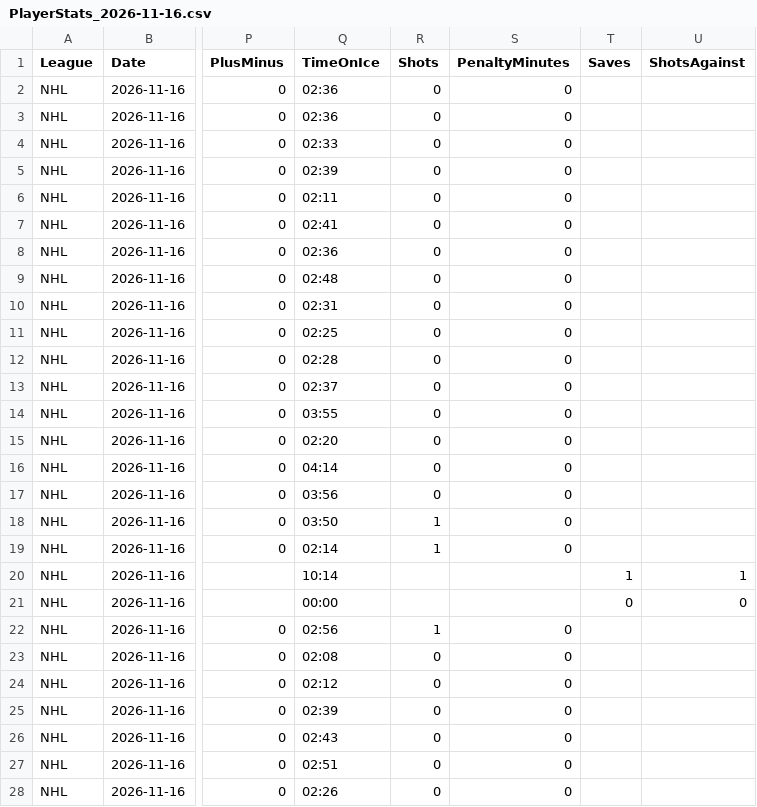
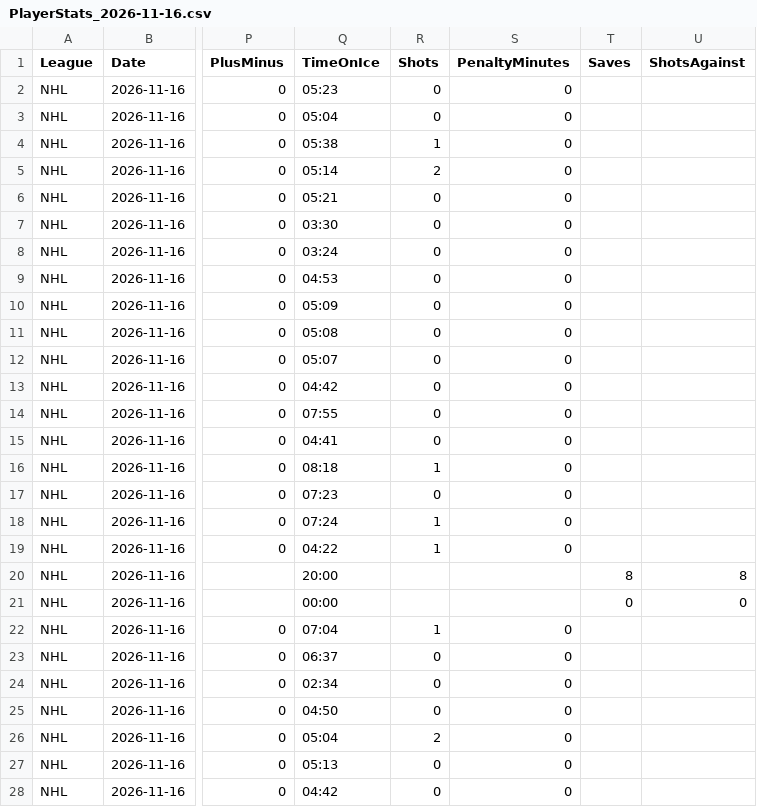
Before and after one commit to skaterbosse/hockey, a CSV file: statsByDate/data/playerstats/PlayerStats_2026-11-16.csv, drawn as a sheet; only a part is shown, gaps mark what is left out; the diff covers the shown part only; the diff names each change by its address in the sheet, - before the commit and + after, or states it on an @@ line.

```diff
--- a/statsByDate/data/playerstats/PlayerStats_2026-11-16.csv
+++ b/statsByDate/data/playerstats/PlayerStats_2026-11-16.csv
-Q2 (TimeOnIce): 02:36
+Q2 (TimeOnIce): 05:23
-Q3 (TimeOnIce): 02:36
+Q3 (TimeOnIce): 05:04
-Q4 (TimeOnIce): 02:33
+Q4 (TimeOnIce): 05:38
-R4 (Shots): 0
+R4 (Shots): 1
-Q5 (TimeOnIce): 02:39
+Q5 (TimeOnIce): 05:14
-R5 (Shots): 0
+R5 (Shots): 2
-Q6 (TimeOnIce): 02:11
+Q6 (TimeOnIce): 05:21
-Q7 (TimeOnIce): 02:41
+Q7 (TimeOnIce): 03:30
-Q8 (TimeOnIce): 02:36
+Q8 (TimeOnIce): 03:24
-Q9 (TimeOnIce): 02:48
+Q9 (TimeOnIce): 04:53
-Q10 (TimeOnIce): 02:31
+Q10 (TimeOnIce): 05:09
-Q11 (TimeOnIce): 02:25
+Q11 (TimeOnIce): 05:08
-Q12 (TimeOnIce): 02:28
+Q12 (TimeOnIce): 05:07
-Q13 (TimeOnIce): 02:37
+Q13 (TimeOnIce): 04:42
-Q14 (TimeOnIce): 03:55
+Q14 (TimeOnIce): 07:55
-Q15 (TimeOnIce): 02:20
+Q15 (TimeOnIce): 04:41
-Q16 (TimeOnIce): 04:14
+Q16 (TimeOnIce): 08:18
-R16 (Shots): 0
+R16 (Shots): 1
-Q17 (TimeOnIce): 03:56
+Q17 (TimeOnIce): 07:23
-Q18 (TimeOnIce): 03:50
+Q18 (TimeOnIce): 07:24
-Q19 (TimeOnIce): 02:14
+Q19 (TimeOnIce): 04:22
-Q20 (TimeOnIce): 10:14
+Q20 (TimeOnIce): 20:00
-T20 (Saves): 1
+T20 (Saves): 8
-U20 (ShotsAgainst): 1
+U20 (ShotsAgainst): 8
-Q22 (TimeOnIce): 02:56
+Q22 (TimeOnIce): 07:04
-Q23 (TimeOnIce): 02:08
+Q23 (TimeOnIce): 06:37
-Q24 (TimeOnIce): 02:12
+Q24 (TimeOnIce): 02:34
-Q25 (TimeOnIce): 02:39
+Q25 (TimeOnIce): 04:50
-Q26 (TimeOnIce): 02:43
+Q26 (TimeOnIce): 05:04
-R26 (Shots): 0
+R26 (Shots): 2
-Q27 (TimeOnIce): 02:51
+Q27 (TimeOnIce): 05:13
-Q28 (TimeOnIce): 02:26
+Q28 (TimeOnIce): 04:42
```
Also changed, not shown: 18 edited cells elsewhere in this file, 4 other files.
